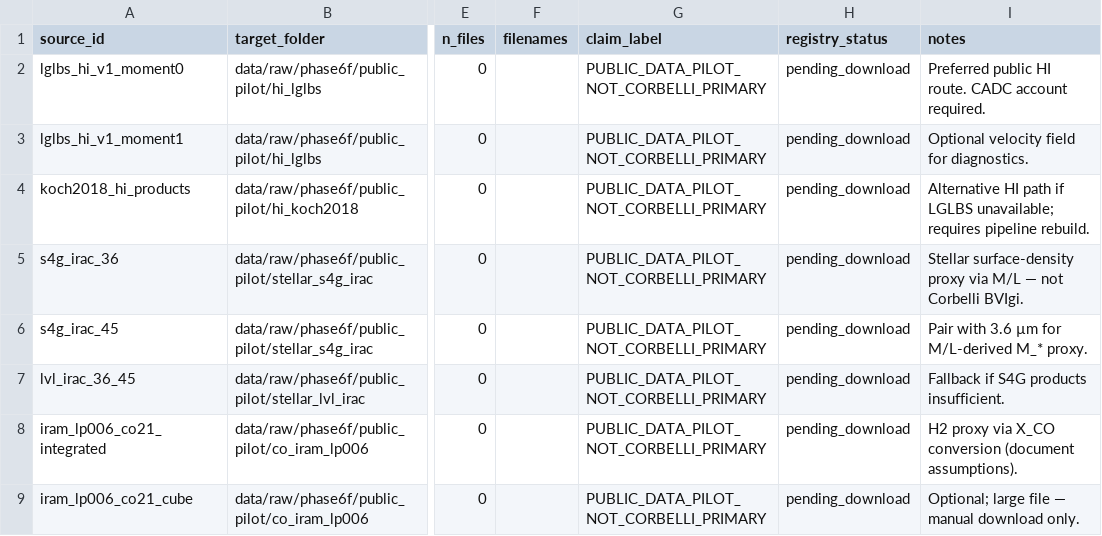
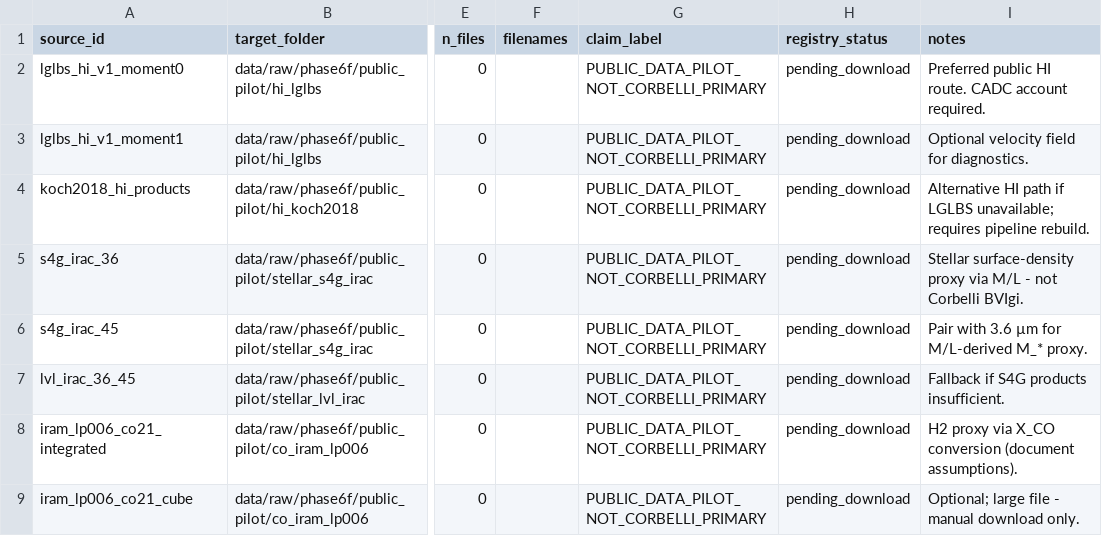
Before and after one commit to bahman2017/TDF_m33, a CSV file: outputs/tables/phase6f/phase6f_public_pilot_inventory.csv, drawn as a sheet; only a part is shown, gaps mark what is left out; the diff names each change by its address in the sheet, - before the commit and + after, or states it on an @@ line.

```diff
--- a/outputs/tables/phase6f/phase6f_public_pilot_inventory.csv
+++ b/outputs/tables/phase6f/phase6f_public_pilot_inventory.csv
-I5 (notes): …via M/L — not Corbelli…
+I5 (notes): …via M/L - not Corbelli…
-I9 (notes): Optional; large file — manual download only.
+I9 (notes): Optional; large file - manual download only.
```
Also changed, not shown: outputs/tables/phase6f/phase6f_public_pilot_gate_status.csv, 13 other files.
